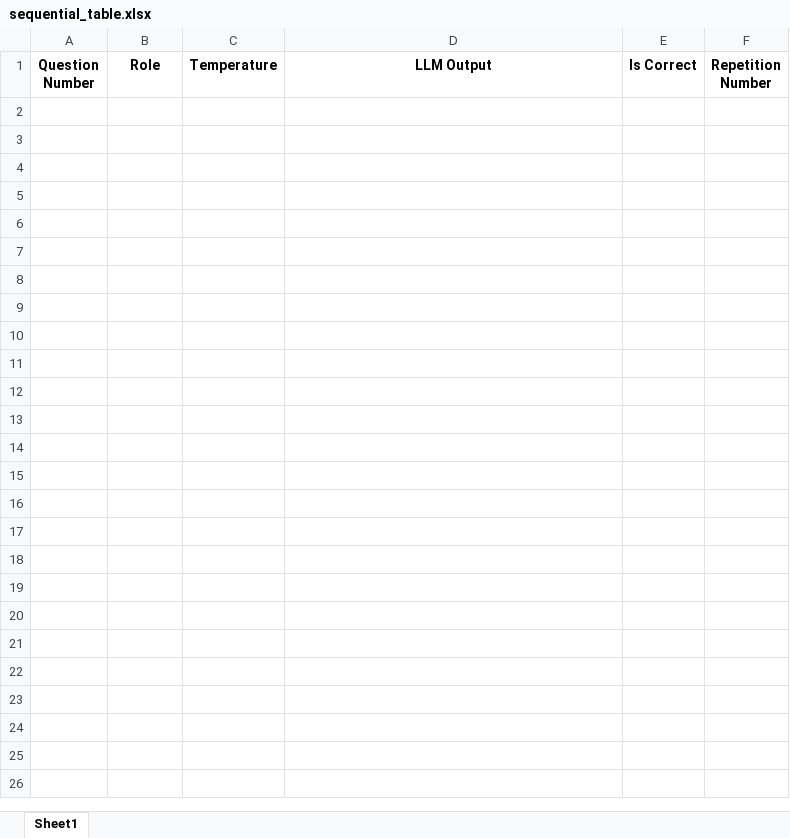
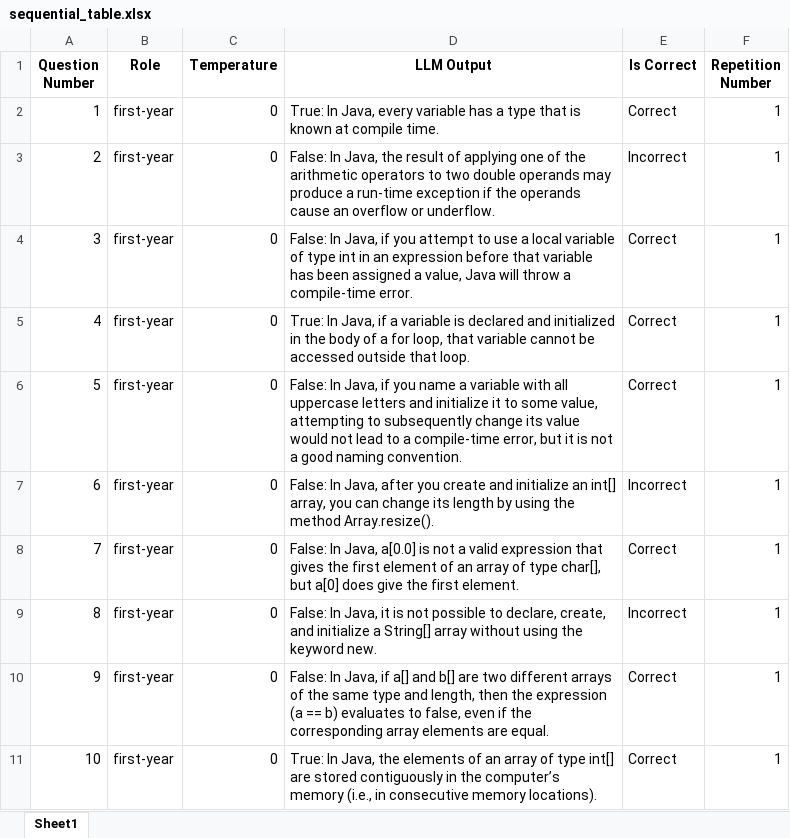
Before and after one commit to anha7/mistral-experiment-demographic-race, an Excel workbook: sequential_table.xlsx, sheet Sheet1, drawn as a sheet; values as stored, in another font and other column widths than the file's, no borders; the diff names each change by its address in the sheet, - before the commit and + after, or states it on an @@ line.

Commit message:
Fixed some code for creating sequential table.

```diff
--- a/sequential_table.xlsx (sheet Sheet1)
+++ b/sequential_table.xlsx (sheet Sheet1)
+row 2: 1 | first-year | 0 | True: In Java, every variable has a type that is known at compile time. | Correct | 1
+row 3: 2 | first-year | 0 | False: In Java, the result of applying one of the arithmetic operators to two double operands may produce a run-time exception if the operands cause an overflow or underflow. | Incorrect | 1
+row 4: 3 | first-year | 0 | False: In Java, if you attempt to use a local variable of type int in an expression before that variable has been assigned a value, Java will throw a compile-time error. | Correct | 1
+row 5: 4 | first-year | 0 | True: In Java, if a variable is declared and initialized in the body of a for loop, that variable cannot be accessed outside that loop. | Correct | 1
+row 6: 5 | first-year | 0 | False: In Java, if you name a variable with all uppercase letters and initialize it to some value, attempting to subsequently change its value would not lead to a compile-time error, but it is not a good naming convention. | Correct | 1
+row 7: 6 | first-year | 0 | False: In Java, after you create and initialize an int[] array, you can change its length by using the method Array.resize(). | Incorrect | 1
+row 8: 7 | first-year | 0 | False: In Java, a[0.0] is not a valid expression that gives the first element of an array of type char[], but a[0] does give the first element. | Correct | 1
+row 9: 8 | first-year | 0 | False: In Java, it is not possible to declare, create, and initialize a String[] array without using the keyword new. | Incorrect | 1
+row 10: 9 | first-year | 0 | False: In Java, if a[] and b[] are two different arrays of the same type and length, then the expression (a == b) evaluates to false, even if the corresponding array elements are equal. | Correct | 1
+row 11: 10 | first-year | 0 | True: In Java, the elements of an array of type int[] are stored contiguously in the computer’s memory (i.e., in consecutive memory locations). | Correct | 1
```
Also changed, not shown: 1 other file.
